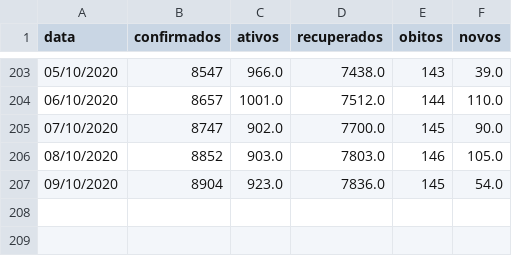
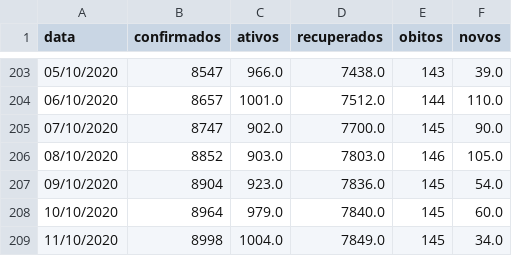
Before and after one commit to elemosjr/covid_maringa, a CSV file: data/maringa.csv, drawn as a sheet; only a part is shown, gaps mark what is left out; the diff names each change by its address in the sheet, - before the commit and + after, or states it on an @@ line.

Commit message:
11/10/2020

```diff
--- a/data/maringa.csv
+++ b/data/maringa.csv
+row 208: 10/10/2020 | 8964 | 979.0 | 7840.0 | 145 | 60.0
+row 209: 11/10/2020 | 8998 | 1004.0 | 7849.0 | 145 | 34.0
```
